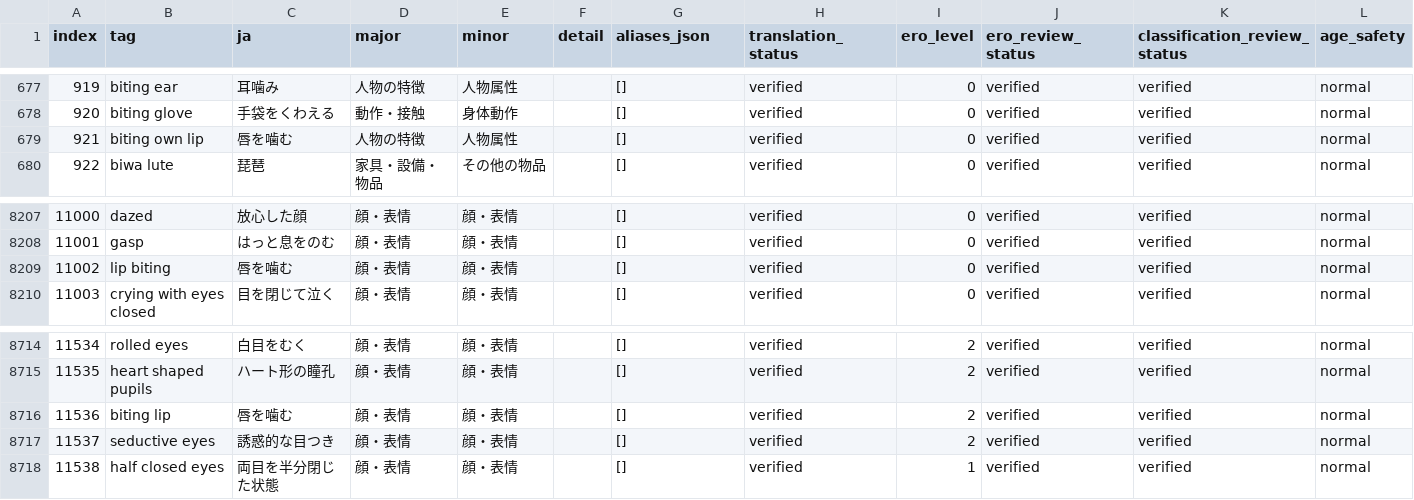
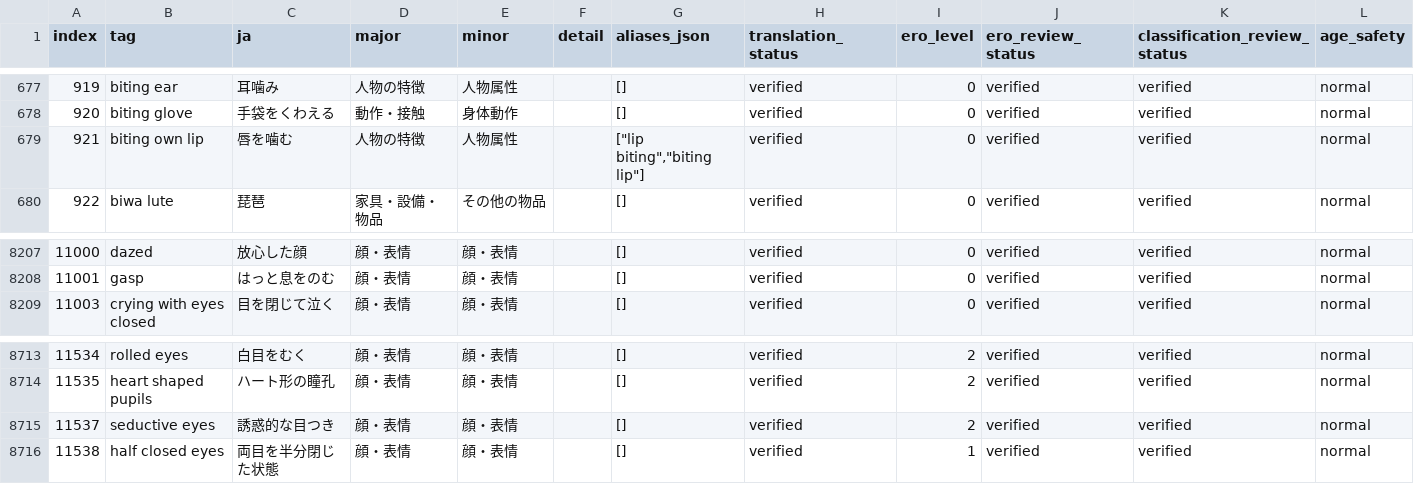
Before and after one commit to menosgrande/prompt-tag-dictionary-data, a CSV file: dictionary-working.csv, drawn as a sheet; only a part is shown, gaps mark what is left out.

Commit message:
Merge lip biting variants into biting own lip

```diff
--- a/dictionary-working.csv
+++ b/dictionary-working.csv
@@ -678,3 +678,3 @@ index,tag,ja,major,minor,detail,aliases_json,translation_status,ero_level,ero_re
 920,biting glove,手袋をくわえる,動作・接触,身体動作,,[],verified,0,verified,verified,normal
-921,biting own lip,唇を噛む,人物の特徴,人物属性,,[],verified,0,verified,verified,normal
+921,biting own lip,唇を噛む,人物の特徴,人物属性,,"[""lip biting"",""biting lip""]",verified,0,verified,verified,normal
 922,biwa lute,琵琶,家具・設備・物品,その他の物品,,[],verified,0,verified,verified,normal
@@ -8208,3 +8208,2 @@ index,tag,ja,major,minor,detail,aliases_json,translation_status,ero_level,ero_re
 11001,gasp,はっと息をのむ,顔・表情,顔・表情,,[],verified,0,verified,verified,normal
-11002,lip biting,唇を噛む,顔・表情,顔・表情,,[],verified,0,verified,verified,normal
 11003,crying with eyes closed,目を閉じて泣く,顔・表情,顔・表情,,[],verified,0,verified,verified,normal
@@ -8715,3 +8714,2 @@ index,tag,ja,major,minor,detail,aliases_json,translation_status,ero_level,ero_re
 11535,heart shaped pupils,ハート形の瞳孔,顔・表情,顔・表情,,[],verified,2,verified,verified,normal
-11536,biting lip,唇を噛む,顔・表情,顔・表情,,[],verified,2,verified,verified,normal
 11537,seductive eyes,誘惑的な目つき,顔・表情,顔・表情,,[],verified,2,verified,verified,normal
```
